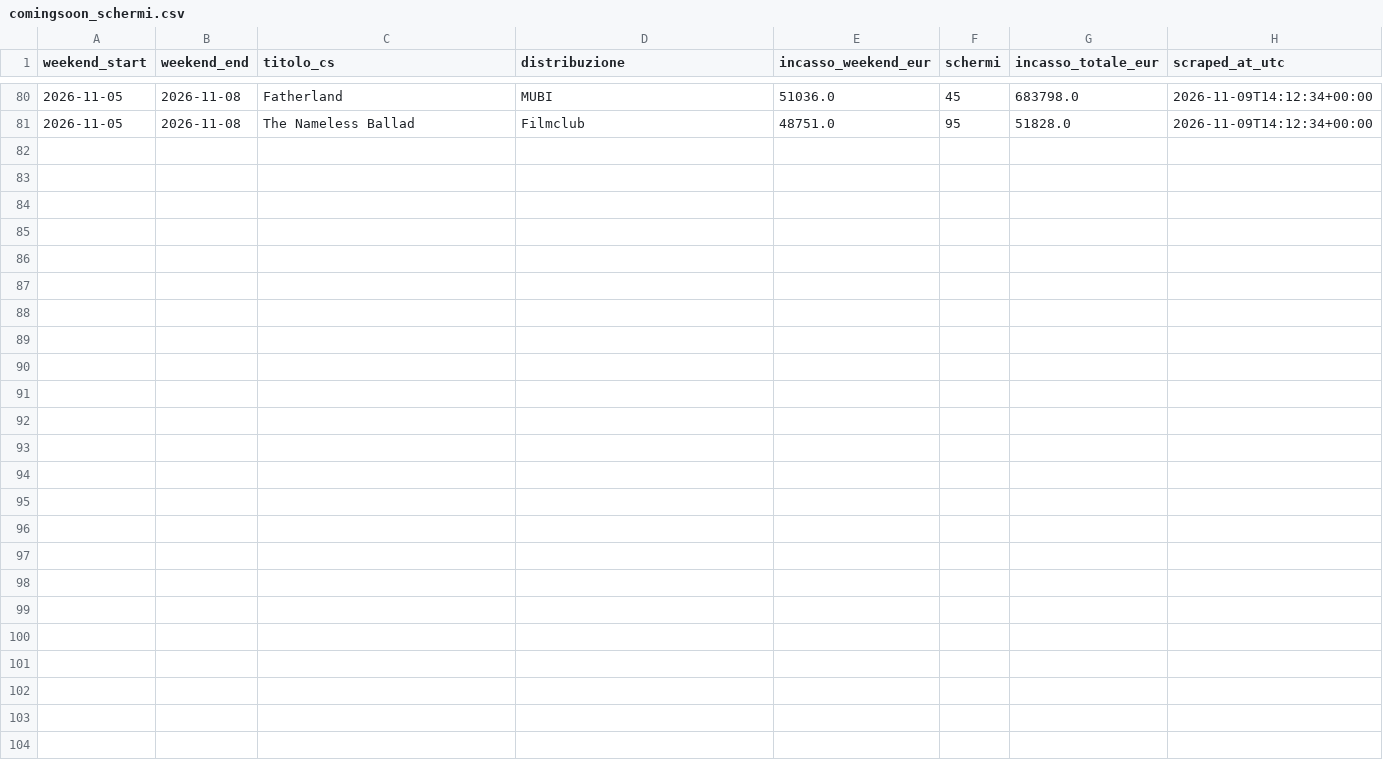
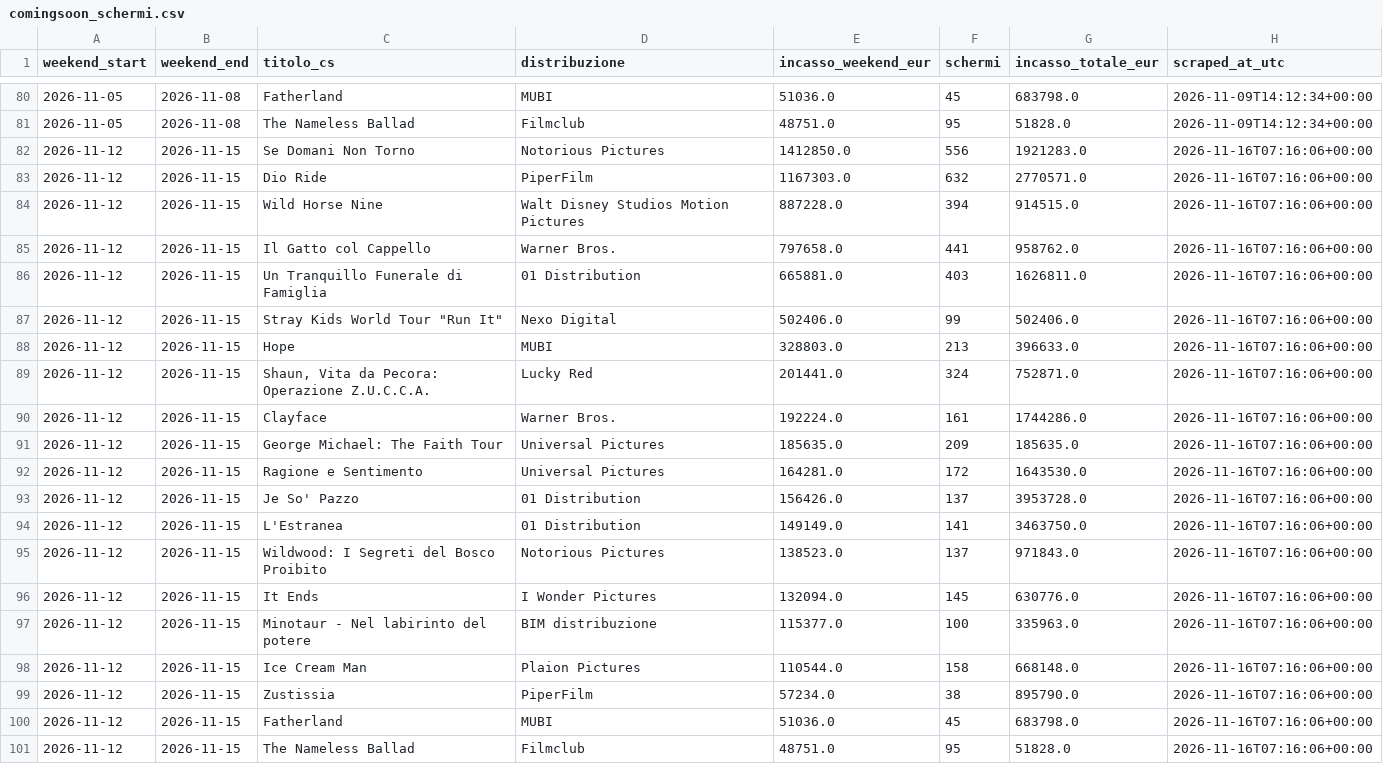
Before and after one commit to gniola/Cinetel-Scraper, a CSV file: data/comingsoon_schermi.csv, drawn as a sheet; only a part is shown, gaps mark what is left out.

```diff
--- a/data/comingsoon_schermi.csv
+++ b/data/comingsoon_schermi.csv
@@ -81 +81,21 @@ weekend_start,weekend_end,titolo_cs,distribuzione,incasso_weekend_eur,schermi,in
 2026-11-05,2026-11-08,The Nameless Ballad,Filmclub,48751.0,95,51828.0,2026-11-09T14:12:34+00:00
+2026-11-12,2026-11-15,Se Domani Non Torno,Notorious Pictures,1412850.0,556,1921283.0,2026-11-16T07:16:06+00:00
+2026-11-12,2026-11-15,Dio Ride,PiperFilm,1167303.0,632,2770571.0,2026-11-16T07:16:06+00:00
+2026-11-12,2026-11-15,Wild Horse Nine,Walt Disney Studios Motion Pictures,887228.0,394,914515.0,2026-11-16T07:16:06+00:00
+2026-11-12,2026-11-15,Il Gatto col Cappello,Warner Bros.,797658.0,441,958762.0,2026-11-16T07:16:06+00:00
+2026-11-12,2026-11-15,Un Tranquillo Funerale di Famiglia,01 Distribution,665881.0,403,1626811.0,2026-11-16T07:16:06+00:00
+2026-11-12,2026-11-15,"Stray Kids World Tour ""Run It""",Nexo Digital,502406.0,99,502406.0,2026-11-16T07:16:06+00:00
+2026-11-12,2026-11-15,Hope,MUBI,328803.0,213,396633.0,2026-11-16T07:16:06+00:00
+2026-11-12,2026-11-15,"Shaun, Vita da Pecora: Operazione Z.U.C.C.A.",Lucky Red,201441.0,324,752871.0,2026-11-16T07:16:06+00:00
+2026-11-12,2026-11-15,Clayface,Warner Bros.,192224.0,161,1744286.0,2026-11-16T07:16:06+00:00
+2026-11-12,2026-11-15,George Michael: The Faith Tour,Universal Pictures,185635.0,209,185635.0,2026-11-16T07:16:06+00:00
+2026-11-12,2026-11-15,Ragione e Sentimento,Universal Pictures,164281.0,172,1643530.0,2026-11-16T07:16:06+00:00
+2026-11-12,2026-11-15,Je So' Pazzo,01 Distribution,156426.0,137,3953728.0,2026-11-16T07:16:06+00:00
+2026-11-12,2026-11-15,L'Estranea,01 Distribution,149149.0,141,3463750.0,2026-11-16T07:16:06+00:00
+2026-11-12,2026-11-15,Wildwood: I Segreti del Bosco Proibito,Notorious Pictures,138523.0,137,971843.0,2026-11-16T07:16:06+00:00
+2026-11-12,2026-11-15,It Ends,I Wonder Pictures,132094.0,145,630776.0,2026-11-16T07:16:06+00:00
+2026-11-12,2026-11-15,Minotaur - Nel labirinto del potere,BIM distribuzione,115377.0,100,335963.0,2026-11-16T07:16:06+00:00
+2026-11-12,2026-11-15,Ice Cream Man,Plaion Pictures,110544.0,158,668148.0,2026-11-16T07:16:06+00:00
+2026-11-12,2026-11-15,Zustissia,PiperFilm,57234.0,38,895790.0,2026-11-16T07:16:06+00:00
+2026-11-12,2026-11-15,Fatherland,MUBI,51036.0,45,683798.0,2026-11-16T07:16:06+00:00
+2026-11-12,2026-11-15,The Nameless Ballad,Filmclub,48751.0,95,51828.0,2026-11-16T07:16:06+00:00
```
Also changed, not shown: data/cinetel_boxoffice.csv, 1 other file.
